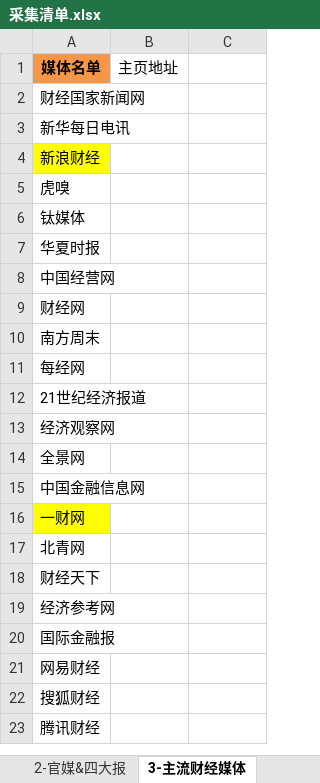
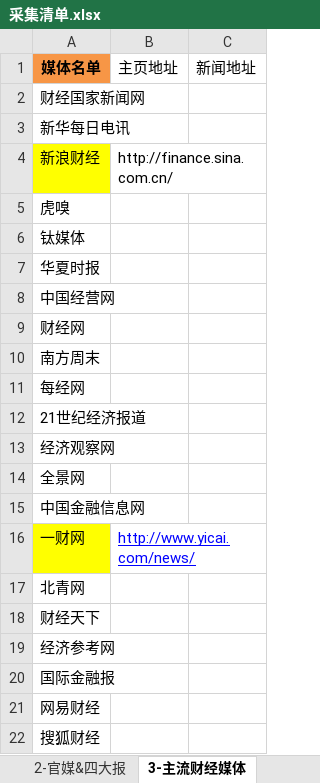
Before and after one commit to hingbox/kxstudy, an Excel workbook: 采集清单.xlsx, sheet 3-主流财经媒体, drawn as a sheet; only a part is shown; the shorter side is filled out with more unchanged rows; values as stored, in another font and other column widths than the file's, no borders; the diff names each change by its address in the sheet, - before the commit and + after, or states it on an @@ line.

```diff
--- a/采集清单.xlsx (sheet 3-主流财经媒体)
+++ b/采集清单.xlsx (sheet 3-主流财经媒体)
-C1: (empty)
+C1: 新闻地址
-B4 (主页地址): (empty)
+B4 (主页地址): http://finance.sina.com.cn/
-B16 (主页地址): (empty)
+B16 (主页地址): http://www.yicai.com/news/
```
Also changed, not shown: 5 other files.
